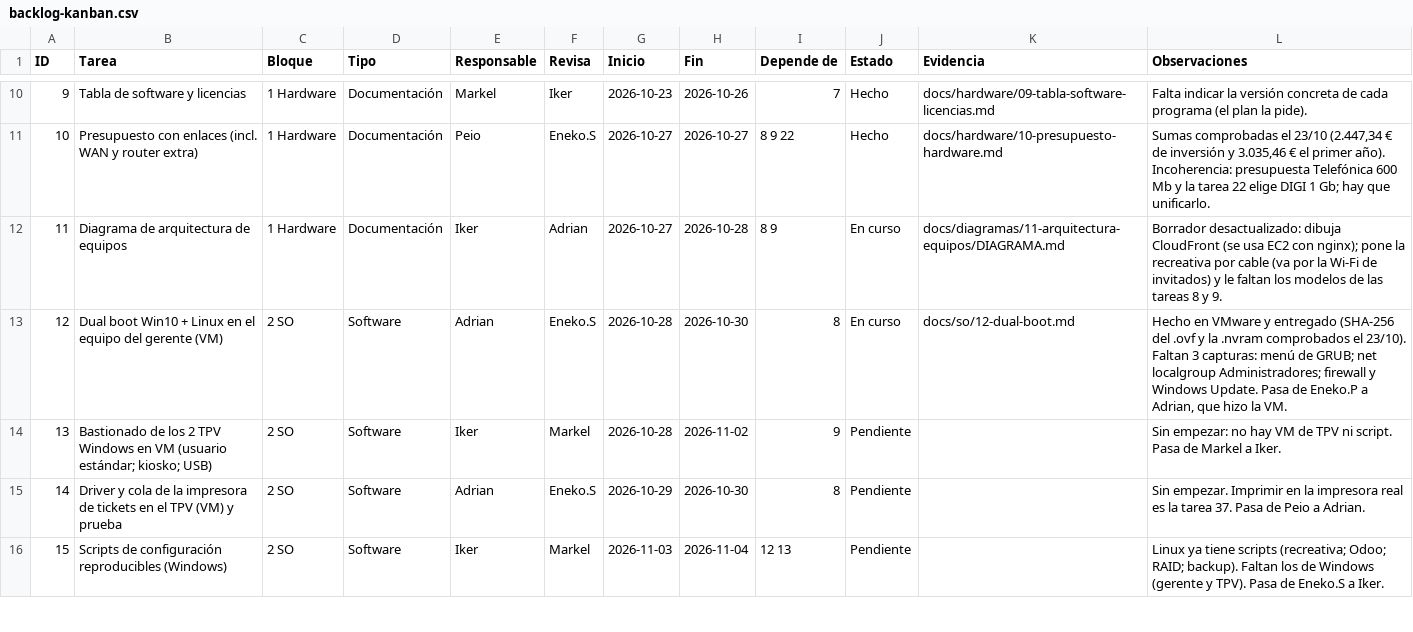
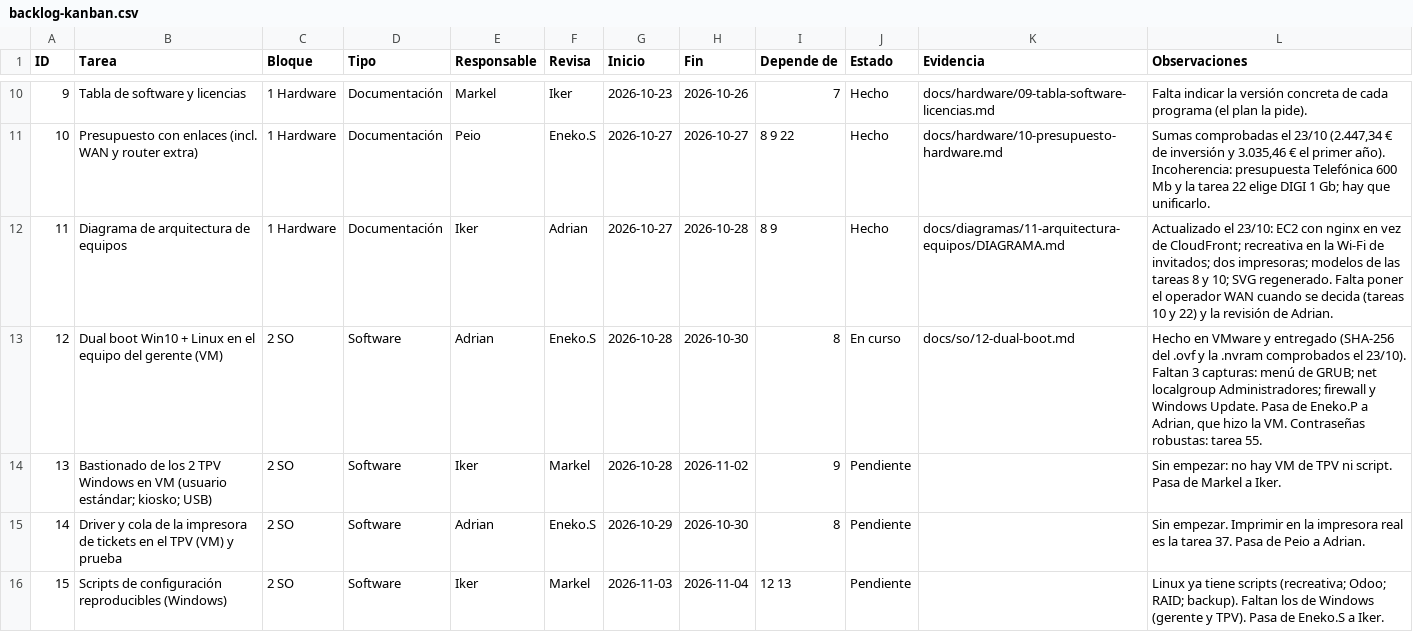
Before and after one commit to zHGx-alt/Reto-Asir, a CSV file: docs/gestion/backlog-kanban.csv, drawn as a sheet; only a part is shown, gaps mark what is left out; the diff covers the shown part only.

```diff
--- a/docs/gestion/backlog-kanban.csv
+++ b/docs/gestion/backlog-kanban.csv
@@ -11,4 +11,4 @@ ID,Tarea,Bloque,Tipo,Responsable,Revisa,Inicio,Fin,Depende de,Estado,Evidencia,O
 10,Presupuesto con enlaces (incl. WAN y router extra),1 Hardware,Documentación,Peio,Eneko.S,2026-10-27,2026-10-27,8 9 22,Hecho,docs/hardware/10-presupuesto-hardware.md,"Sumas comprobadas el 23/10 (2.447,34 € de inversión y 3.035,46 € el primer año). Incoherencia: presupuesta Telefónica 600 Mb y la tarea 22 elige DIGI 1 Gb; hay que unificarlo."
-11,Diagrama de arquitectura de equipos,1 Hardware,Documentación,Iker,Adrian,2026-10-27,2026-10-28,8 9,En curso,docs/diagramas/11-arquitectura-equipos/DIAGRAMA.md,Borrador desactualizado: dibuja CloudFront (se usa EC2 con nginx); pone la recreativa por cable (va por la Wi-Fi de invitados) y le faltan los modelos de las tareas 8 y 9.
-12,Dual boot Win10 + Linux en el equipo del gerente (VM),2 SO,Software,Adrian,Eneko.S,2026-10-28,2026-10-30,8,En curso,docs/so/12-dual-boot.md,"Hecho en VMware y entregado (SHA-256 del .ovf y la .nvram comprobados el 23/10). Faltan 3 capturas: menú de GRUB; net localgroup Administradores; firewall y Windows Update. Pasa de Eneko.P a Adrian, que hizo la VM."
+11,Diagrama de arquitectura de equipos,1 Hardware,Documentación,Iker,Adrian,2026-10-27,2026-10-28,8 9,Hecho,docs/diagramas/11-arquitectura-equipos/DIAGRAMA.md,Actualizado el 23/10: EC2 con nginx en vez de CloudFront; recreativa en la Wi-Fi de invitados; dos impresoras; modelos de las tareas 8 y 10; SVG regenerado. Falta poner el operador WAN cuando se decida (tareas 10 y 22) y la revisión de Adrian.
+12,Dual boot Win10 + Linux en el equipo del gerente (VM),2 SO,Software,Adrian,Eneko.S,2026-10-28,2026-10-30,8,En curso,docs/so/12-dual-boot.md,"Hecho en VMware y entregado (SHA-256 del .ovf y la .nvram comprobados el 23/10). Faltan 3 capturas: menú de GRUB; net localgroup Administradores; firewall y Windows Update. Pasa de Eneko.P a Adrian, que hizo la VM. Contraseñas robustas: tarea 55."
 13,Bastionado de los 2 TPV Windows en VM (usuario estándar; kiosko; USB),2 SO,Software,Iker,Markel,2026-10-28,2026-11-02,9,Pendiente,,Sin empezar: no hay VM de TPV ni script. Pasa de Markel a Iker.
```
Also changed, not shown: 1 added row and 4 edited cells elsewhere in this file, 14 other files.
